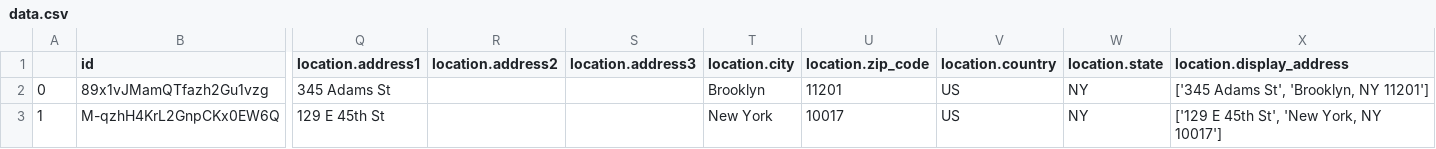
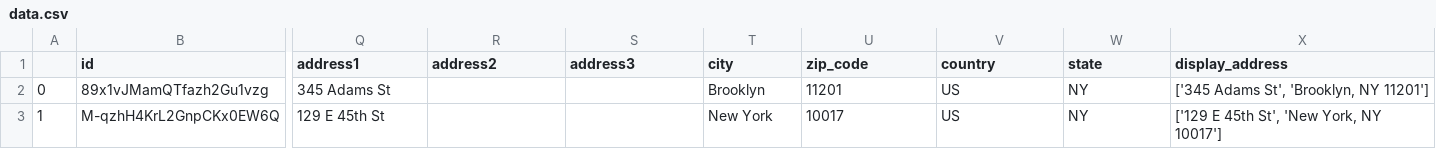
Before and after one commit to jnewbre/YelpMapDashboard, a CSV file: data/data.csv, drawn as a sheet; only a part is shown, gaps mark what is left out; the diff names each change by its address in the sheet, - before the commit and + after, or states it on an @@ line.

```diff
--- a/data/data.csv
+++ b/data/data.csv
-Q1: location.address1
+Q1: address1
-R1: location.address2
+R1: address2
-S1: location.address3
+S1: address3
-T1: location.city
+T1: city
-U1: location.zip_code
+U1: zip_code
-V1: location.country
+V1: country
-W1: location.state
+W1: state
-X1: location.display_address
+X1: display_address
```
Also changed, not shown: 1 other file.
